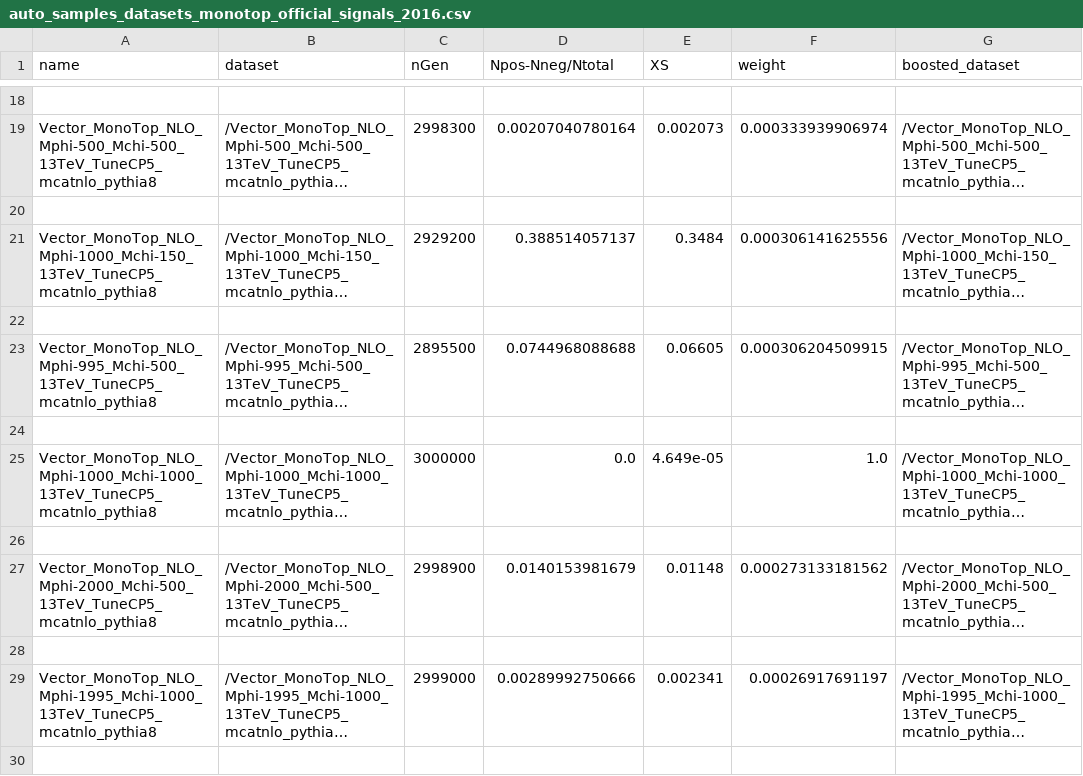
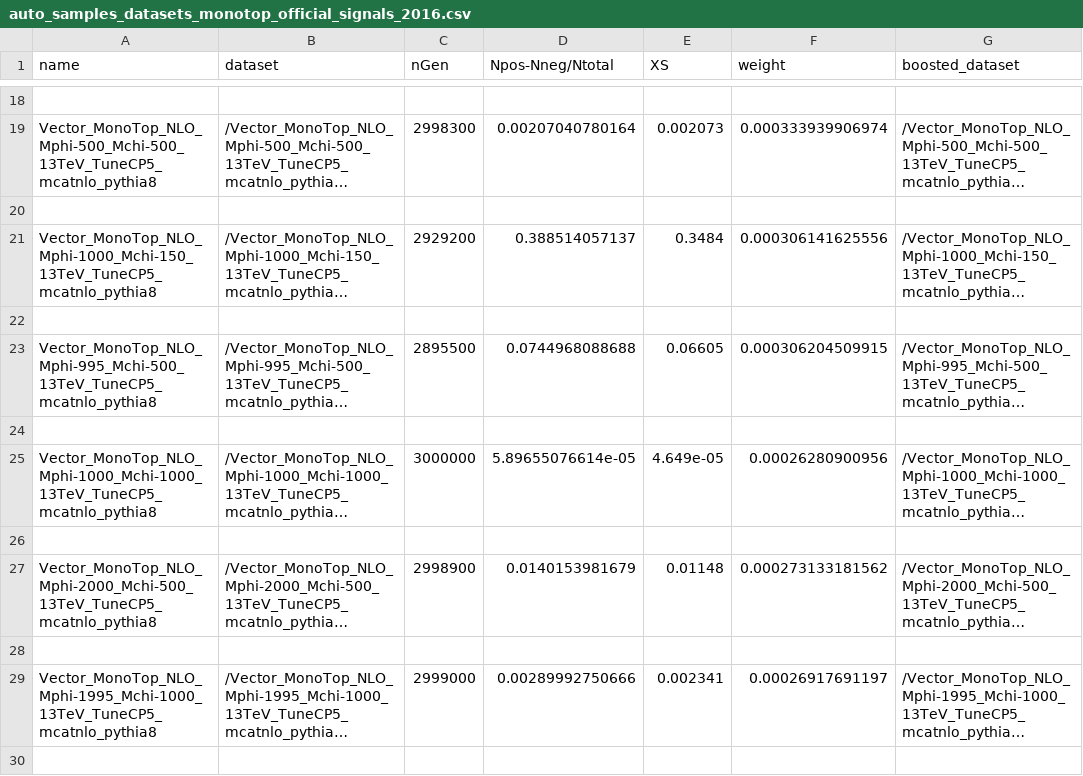
Before and after one commit to kit-cn-cms/BoostedAnalyzer_runscripts_NAF, a CSV file: auto_samples_datasets_monotop_official_signals_2016.csv, drawn as a sheet; only a part is shown, gaps mark what is left out; long unchanged cells end in …; the diff names each change by its address in the sheet, - before the commit and + after, or states it on an @@ line.

```diff
--- a/auto_samples_datasets_monotop_official_signals_2016.csv
+++ b/auto_samples_datasets_monotop_official_signals_2016.csv
-D25 (Npos-Nneg/Ntotal): 0.0
+D25 (Npos-Nneg/Ntotal): 5.89655076614e-05
-F25 (weight): 1.0
+F25 (weight): 0.00026280900956
```
Also changed, not shown: auto_samples_datasets_monotop_2017_v2.csv, auto_samples_datasets_monotop_2018_v5.csv.
